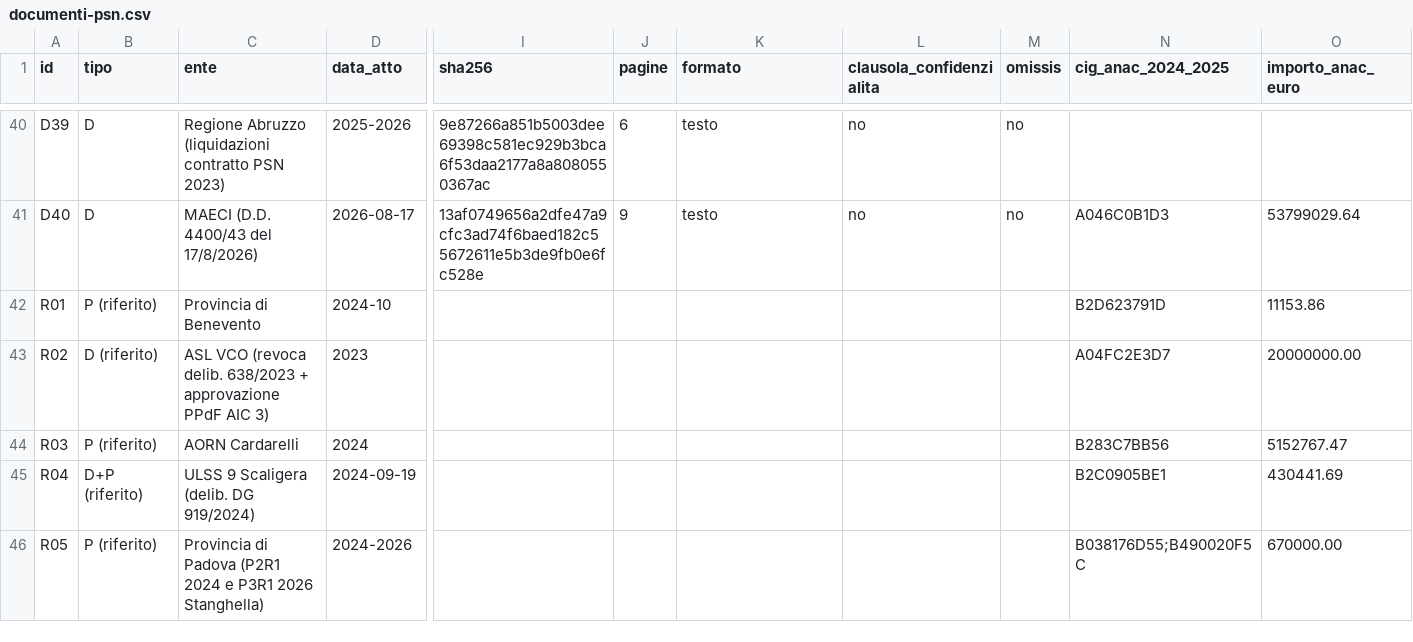
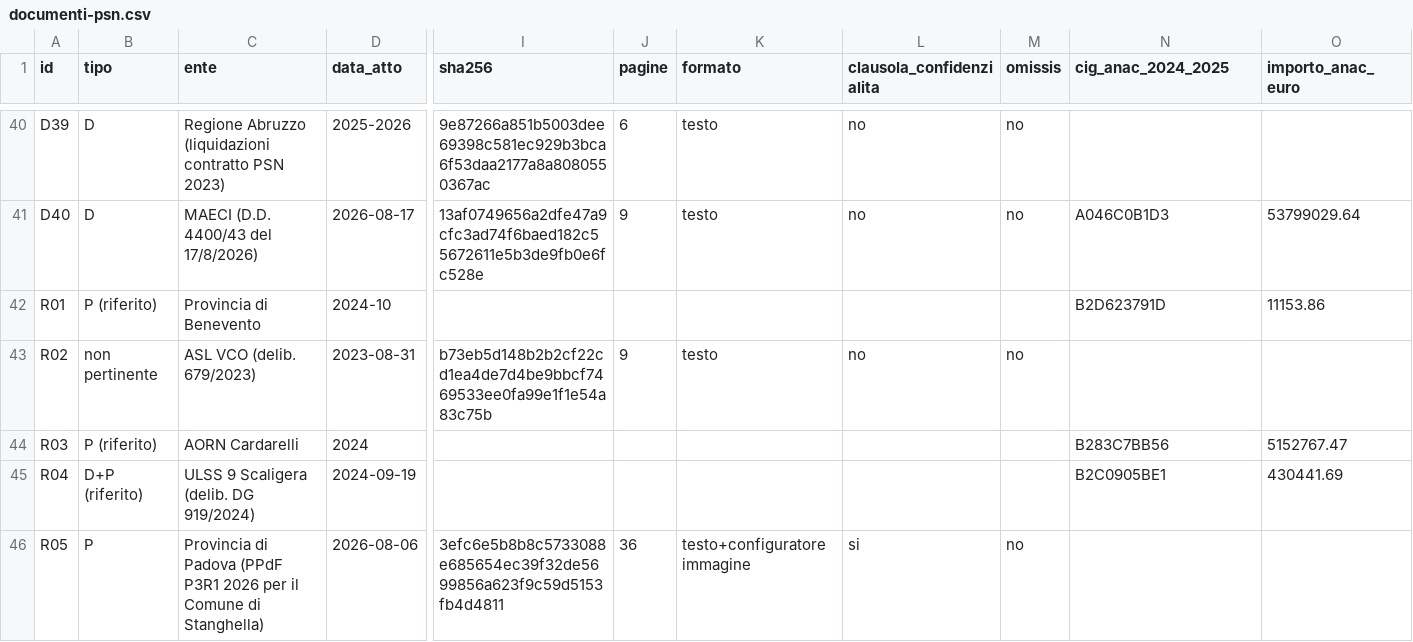
Before and after one commit to mxmap-it/analisi-spesa-ict, a CSV file: report/convenzioni/psn-database/documenti-psn.csv, drawn as a sheet; only a part is shown, gaps mark what is left out; the diff covers the shown part only; the diff names each change by its address in the sheet, - before the commit and + after, or states it on an @@ line.

```diff
--- a/report/convenzioni/psn-database/documenti-psn.csv
+++ b/report/convenzioni/psn-database/documenti-psn.csv
-B43 (tipo): D (riferito)
+B43 (tipo): non pertinente
-C43 (ente): ASL VCO (revoca delib. 638/2023 + approvazione PPdF AIC 3)
+C43 (ente): ASL VCO (delib. 679/2023)
-D43 (data_atto): 2023
+D43 (data_atto): 2023-08-31
-I43 (sha256): (empty)
+I43 (sha256): b73eb5d148b2b2cf22cd1ea4de7d4be9bbcf7469533ee0fa99e1f1e54a83c75b
-J43 (pagine): (empty)
+J43 (pagine): 9
-K43 (formato): (empty)
+K43 (formato): testo
-L43 (clausola_confidenzialita): (empty)
+L43 (clausola_confidenzialita): no
-M43 (omissis): (empty)
+M43 (omissis): no
-N43 (cig_anac_2024_2025): A04FC2E3D7
+N43 (cig_anac_2024_2025): (empty)
-O43 (importo_anac_euro): 20000000.00
+O43 (importo_anac_euro): (empty)
-B46 (tipo): P (riferito)
+B46 (tipo): P
-C46 (ente): …di Padova (P2R1 2024 e P3R1 2026 Stanghella)
+C46 (ente): …di Padova (PPdF P3R1 2026 per il Comune di Stanghella)
-D46 (data_atto): 2024-2026
+D46 (data_atto): 2026-08-06
-I46 (sha256): (empty)
+I46 (sha256): 3efc6e5b8b8c5733088e685654ec39f32de5699856a623f9c59d5153fb4d4811
-J46 (pagine): (empty)
+J46 (pagine): 36
-K46 (formato): (empty)
+K46 (formato): testo+configuratore immagine
-L46 (clausola_confidenzialita): (empty)
+L46 (clausola_confidenzialita): si
-M46 (omissis): (empty)
+M46 (omissis): no
-N46 (cig_anac_2024_2025): B038176D55;B490020F5C
+N46 (cig_anac_2024_2025): (empty)
-O46 (importo_anac_euro): 670000.00
+O46 (importo_anac_euro): (empty)
```
Also changed, not shown: 123 edited cells elsewhere in this file, 2 other files.
